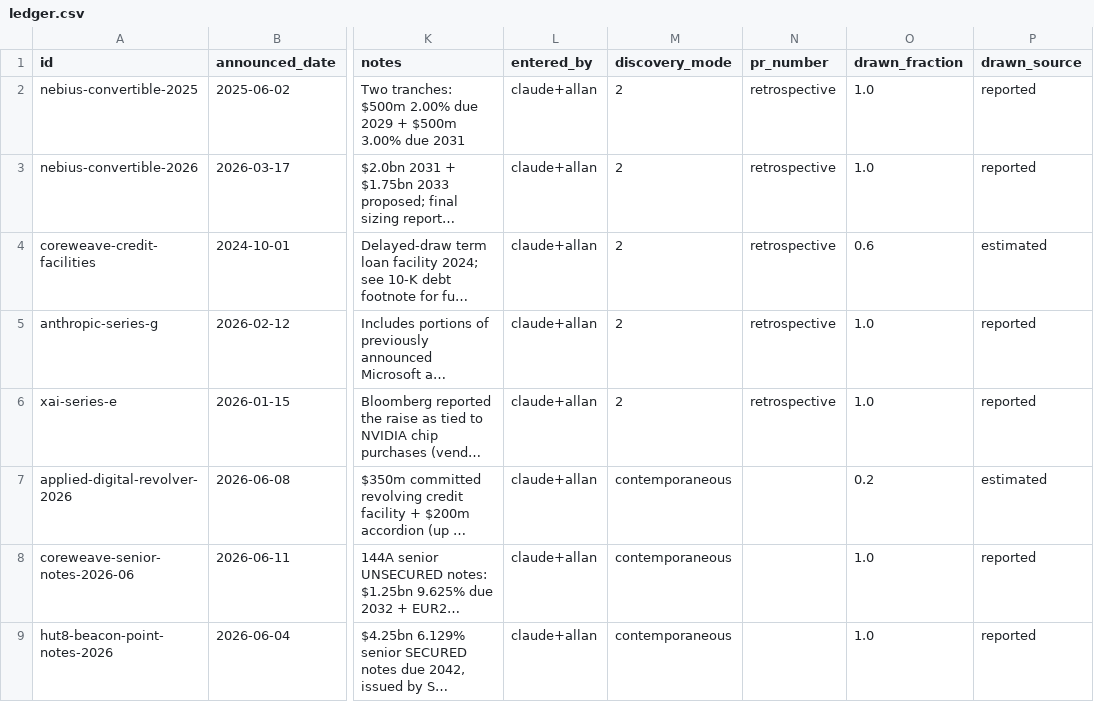
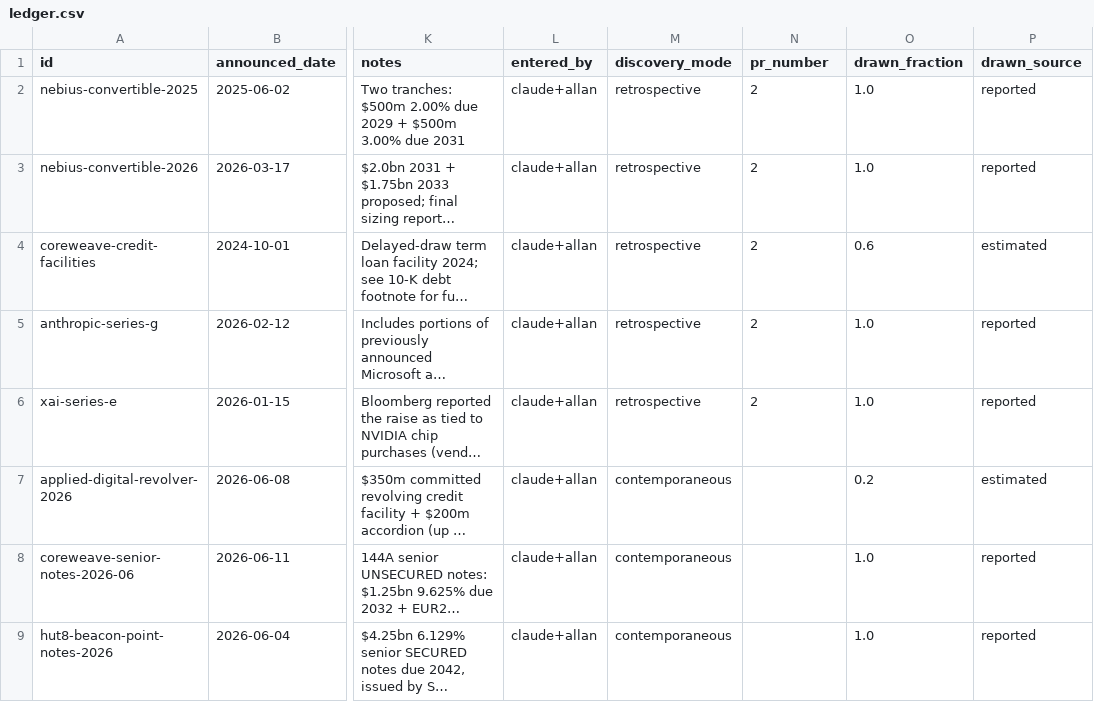
Before and after one commit to allangiraf-hub/return-on-thinking, a CSV file: data/curated/ledger.csv, drawn as a sheet; only a part is shown, gaps mark what is left out; long unchanged cells end in …; the diff names each change by its address in the sheet, - before the commit and + after, or states it on an @@ line.

Commit message:
Ledger hygiene: un-swap discovery_mode/pr_number in the 5 tranche-1 rows (were '2'/'retrospective'; now 'retrospective'/'2') - no code reads these columns; drop this commit if unwanted

```diff
--- a/data/curated/ledger.csv
+++ b/data/curated/ledger.csv
-M2:M6 (discovery_mode): 2
+M2:M6 (discovery_mode): retrospective
-N2:N6 (pr_number): retrospective
+N2:N6 (pr_number): 2
```
